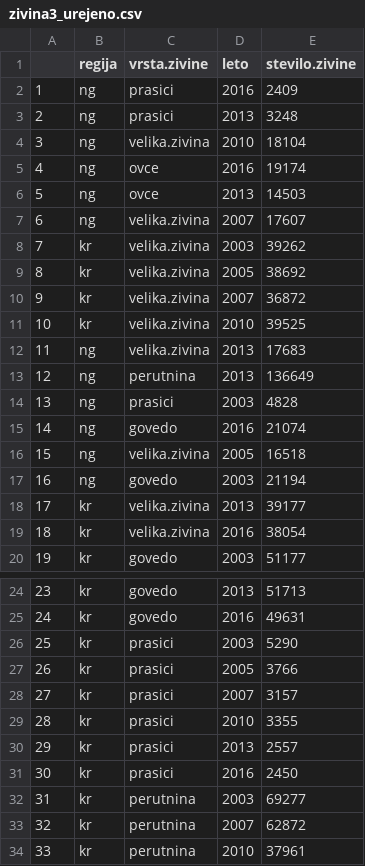
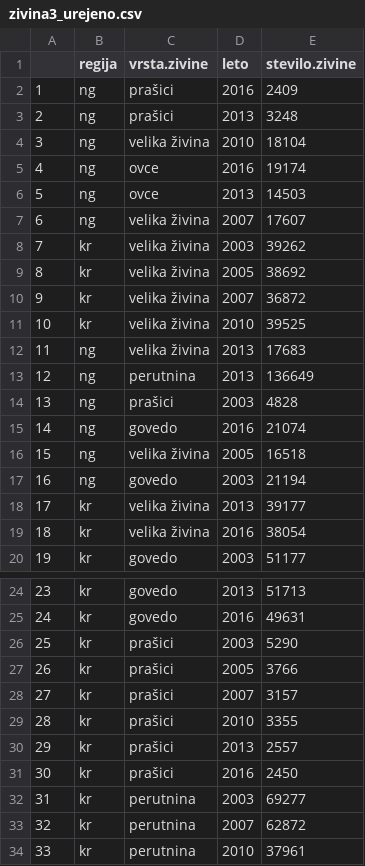
Before and after one commit to klaratravnik/APPR-2021-22, a CSV file: podatki/zivina3_urejeno.csv, drawn as a sheet; only a part is shown, gaps mark what is left out; the diff covers the shown part only; the diff names each change by its address in the sheet, - before the commit and + after, or states it on an @@ line.

```diff
--- a/podatki/zivina3_urejeno.csv
+++ b/podatki/zivina3_urejeno.csv
-C2:C3 (vrsta.zivine): prasici
+C2:C3 (vrsta.zivine): prašici
-C4 (vrsta.zivine): velika.zivina
+C4 (vrsta.zivine): velika živina
-C7:C12 (vrsta.zivine): velika.zivina
+C7:C12 (vrsta.zivine): velika živina
-C14 (vrsta.zivine): prasici
+C14 (vrsta.zivine): prašici
-C16 (vrsta.zivine): velika.zivina
+C16 (vrsta.zivine): velika živina
-C18:C19 (vrsta.zivine): velika.zivina
+C18:C19 (vrsta.zivine): velika živina
-C26:C31 (vrsta.zivine): prasici
+C26:C31 (vrsta.zivine): prašici
```
Also changed, not shown: 126 edited cells elsewhere in this file, podatki/samooskrba.in.poraba_urejeno.csv, podatki/zemljisca_urejeno.csv, 2 other files.
